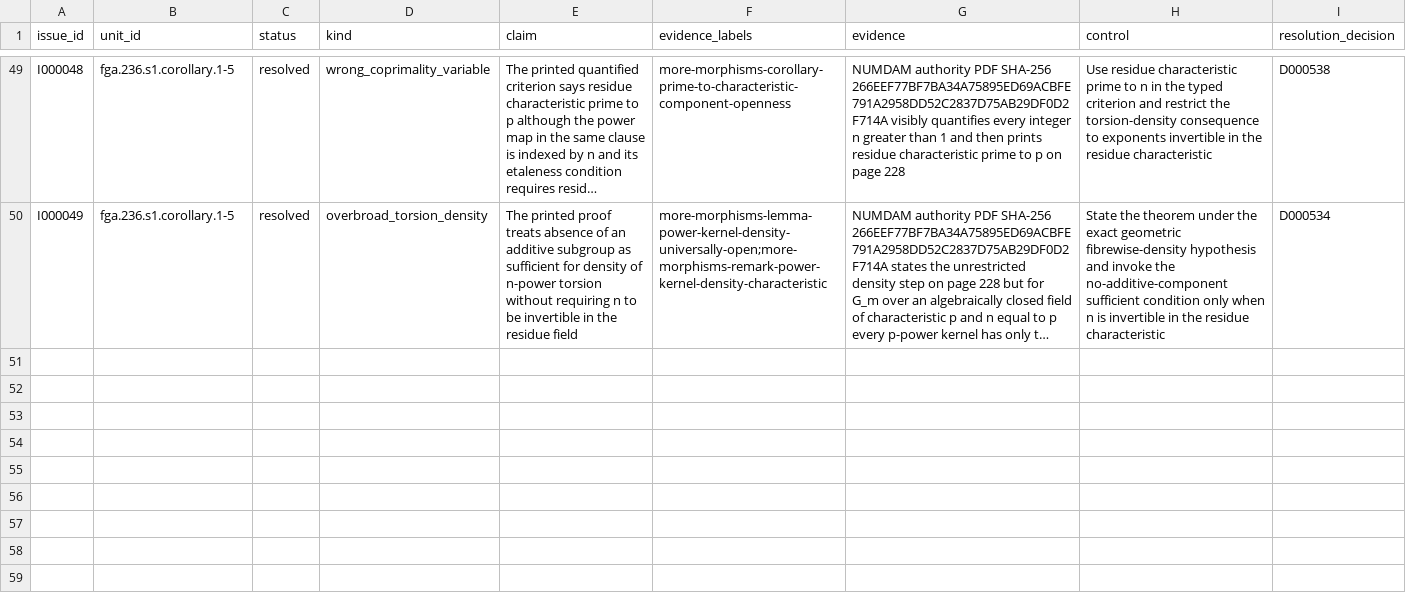
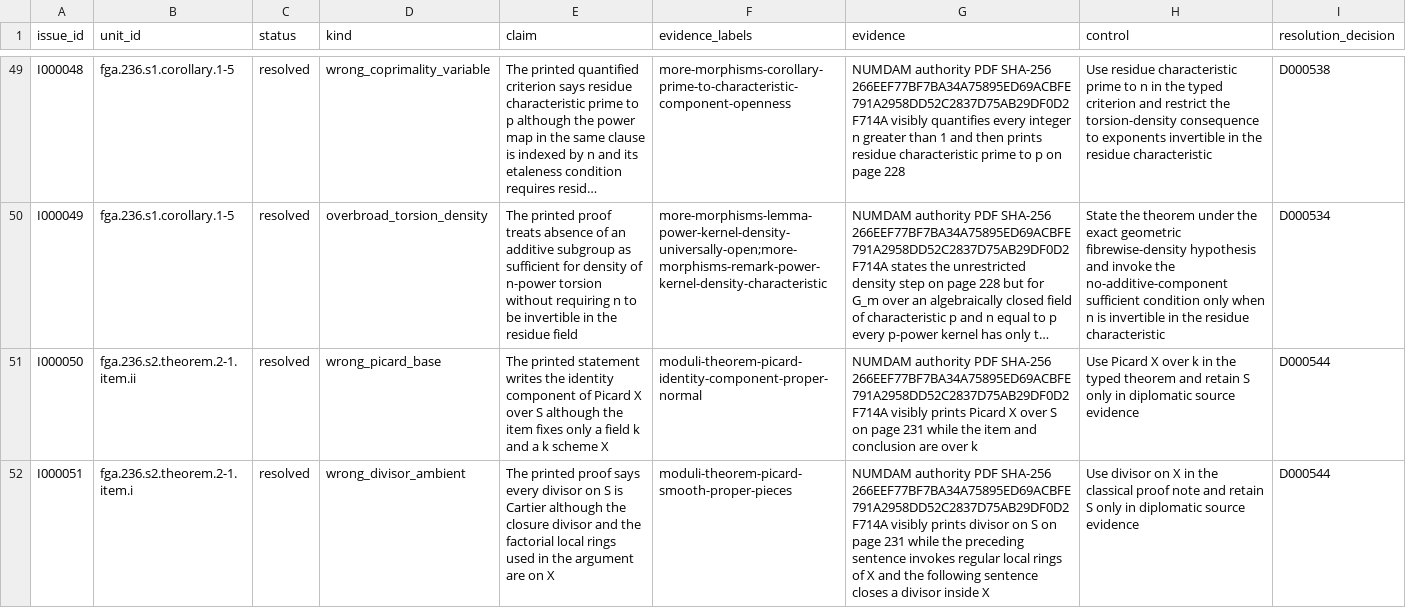
Before and after one commit to KokunoYumeto/stacks-english-ai-edition, a CSV file: fga/issues.csv, drawn as a sheet; only a part is shown, gaps mark what is left out; long unchanged cells end in …; the diff covers the shown part only; the diff names each change by its address in the sheet, - before the commit and + after, or states it on an @@ line.

Commit message:
FGA 236: integrate Picard properness theorem

```diff
--- a/fga/issues.csv
+++ b/fga/issues.csv
+row 51: I000050 | fga.236.s2.theorem.2-1.item.ii | resolved | wrong_picard_base | The printed statement writes the identity component of Picard X over S although the item fixes only a field k and a k scheme X | moduli-theorem-picard-identity-component-proper-normal | NUMDAM authority PDF SHA-256 266EEF77BF7BA34A75895ED69ACBFE791A2958DD52C2837D75AB29DF0D2F714A visibly prints Picard X over S on page 231 while the item and conclusion are over k | Use Picard X over k in the typed theorem and retain S only in diplomatic source evidence | D000544
+row 52: I000051 | fga.236.s2.theorem.2-1.item.i | resolved | wrong_divisor_ambient | The printed proof says every divisor on S is Cartier although the closure divisor and the factorial local rings used in the argument are on X | moduli-theorem-picard-smooth-proper-pieces | NUMDAM authority PDF SHA-256 266EEF77BF7BA34A75895ED69ACBFE791A2958DD52C2837D75AB29DF0D2F714A visibly prints divisor on S on page 231 while the preceding sentence invokes regular local rings of X and the following sentence closes a divisor inside X | Use divisor on X in the classical proof note and retain S only in diplomatic source evidence | D000544
```
Also changed, not shown: 2 added rows elsewhere in this file, fga/dec.csv, fga/map.csv, 6 other files.
